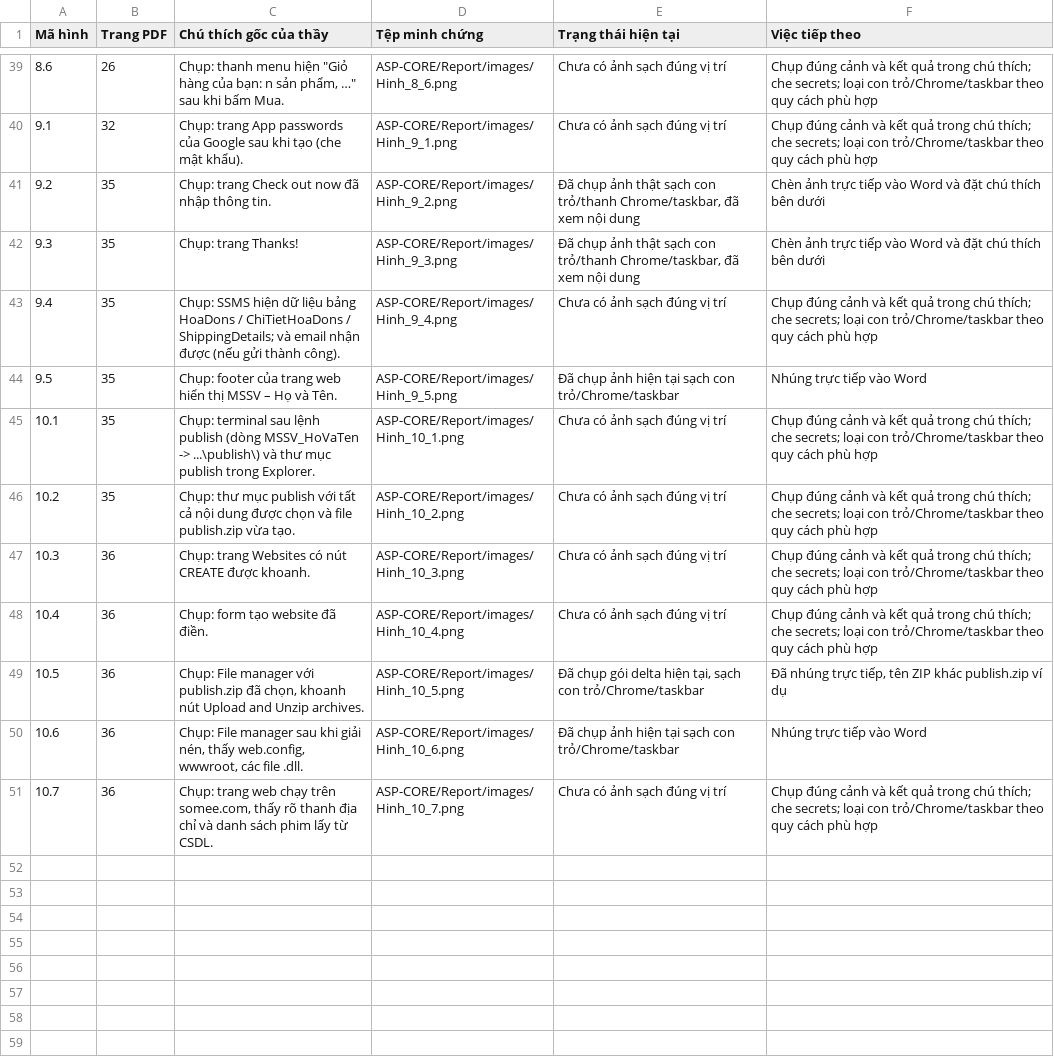
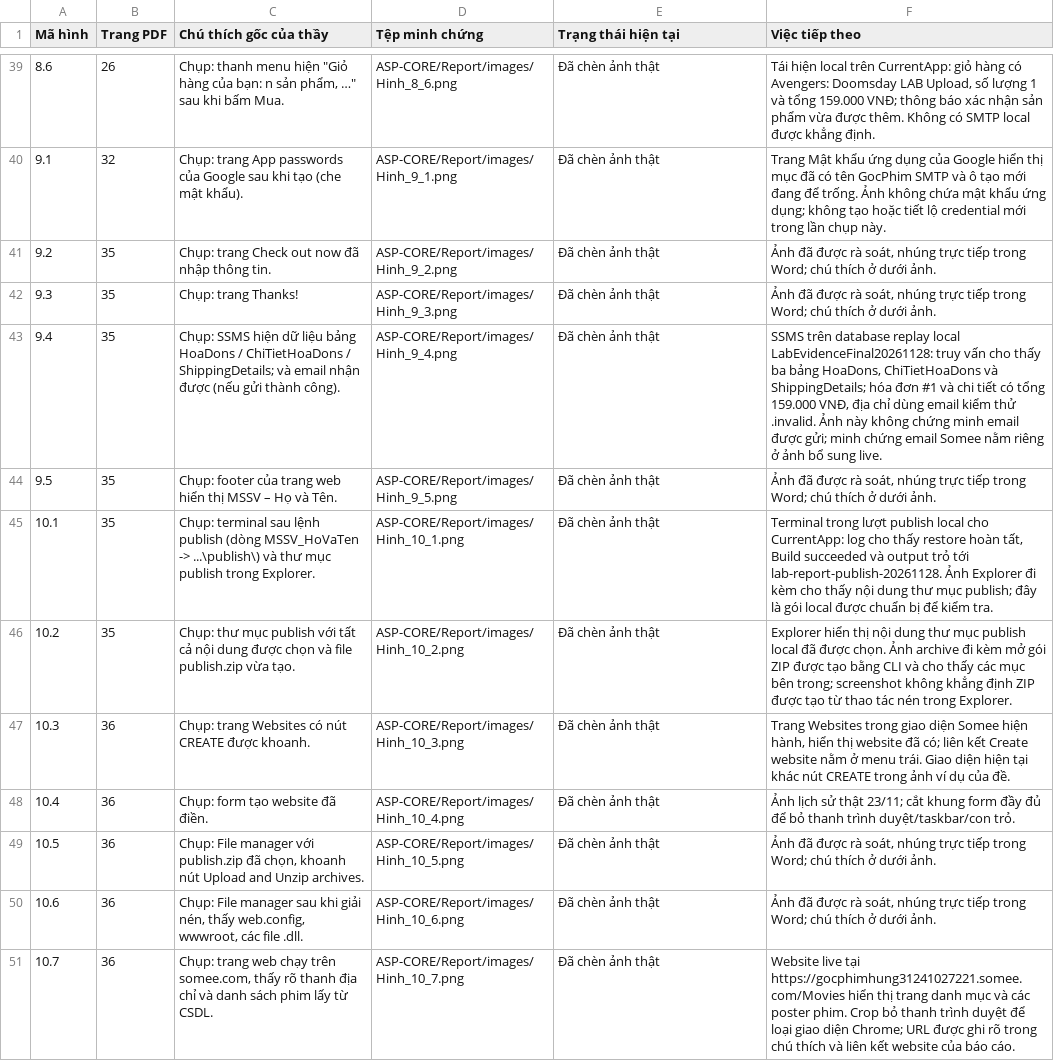
Before and after one commit to hoanghung5aa-arch/cai-tien-giao-dien-sach, a CSV file: docs/lab-backend/MA_TRAN_MINH_CHUNG_20261128.csv, drawn as a sheet; only a part is shown, gaps mark what is left out; the diff covers the shown part only; the diff names each change by its address in the sheet, - before the commit and + after, or states it on an @@ line.

Commit message:
Embed reviewed LAB evidence and refresh Word report

```diff
--- a/docs/lab-backend/MA_TRAN_MINH_CHUNG_20261128.csv
+++ b/docs/lab-backend/MA_TRAN_MINH_CHUNG_20261128.csv
-E39:E40 (Trạng thái hiện tại): Chưa có ảnh sạch đúng vị trí
+E39:E40 (Trạng thái hiện tại): Đã chèn ảnh thật
-F39 (Việc tiếp theo): Chụp đúng cảnh và kết quả trong chú thích; che secrets; loại con trỏ/Chrome/taskbar theo quy cách phù hợp
+F39 (Việc tiếp theo): Tái hiện local trên CurrentApp: giỏ hàng có Avengers: Doomsday LAB Upload, số lượng 1 và tổng 159.000 VNĐ; thông báo xác nhận sản phẩm vừa được thêm. Không có SMTP local được khẳng định.
-F40 (Việc tiếp theo): Chụp đúng cảnh và kết quả trong chú thích; che secrets; loại con trỏ/Chrome/taskbar theo quy cách phù hợp
+F40 (Việc tiếp theo): Trang Mật khẩu ứng dụng của Google hiển thị mục đã có tên GocPhim SMTP và ô tạo mới đang để trống. Ảnh không chứa mật khẩu ứng dụng; không tạo hoặc tiết lộ credential mới trong lần chụp này.
-E41:E42 (Trạng thái hiện tại): Đã chụp ảnh thật sạch con trỏ/thanh Chrome/taskbar, đã xem nội dung
+E41:E42 (Trạng thái hiện tại): Đã chèn ảnh thật
-F41:F42 (Việc tiếp theo): Chèn ảnh trực tiếp vào Word và đặt chú thích bên dưới
+F41:F42 (Việc tiếp theo): Ảnh đã được rà soát, nhúng trực tiếp trong Word; chú thích ở dưới ảnh.
-E43 (Trạng thái hiện tại): Chưa có ảnh sạch đúng vị trí
+E43 (Trạng thái hiện tại): Đã chèn ảnh thật
-F43 (Việc tiếp theo): Chụp đúng cảnh và kết quả trong chú thích; che secrets; loại con trỏ/Chrome/taskbar theo quy cách phù hợp
+F43 (Việc tiếp theo): SSMS trên database replay local LabEvidenceFinal20261128: truy vấn cho thấy ba bảng HoaDons, ChiTietHoaDons và ShippingDetails; hóa đơn #1 và chi tiết có tổng 159.000 VNĐ, địa chỉ dùng email kiểm thử .invalid. Ảnh này không chứng minh email được gửi; minh chứng email Somee nằm riêng ở ảnh bổ sung live.
-E44 (Trạng thái hiện tại): Đã chụp ảnh hiện tại sạch con trỏ/Chrome/taskbar
+E44 (Trạng thái hiện tại): Đã chèn ảnh thật
-F44 (Việc tiếp theo): Nhúng trực tiếp vào Word
+F44 (Việc tiếp theo): Ảnh đã được rà soát, nhúng trực tiếp trong Word; chú thích ở dưới ảnh.
-E45:E48 (Trạng thái hiện tại): Chưa có ảnh sạch đúng vị trí
+E45:E48 (Trạng thái hiện tại): Đã chèn ảnh thật
-F45 (Việc tiếp theo): Chụp đúng cảnh và kết quả trong chú thích; che secrets; loại con trỏ/Chrome/taskbar theo quy cách phù hợp
+F45 (Việc tiếp theo): Terminal trong lượt publish local cho CurrentApp: log cho thấy restore hoàn tất, Build succeeded và output trỏ tới lab-report-publish-20261128. Ảnh Explorer đi kèm cho thấy nội dung thư mục publish; đây là gói local được chuẩn bị để kiểm tra.
-F46 (Việc tiếp theo): Chụp đúng cảnh và kết quả trong chú thích; che secrets; loại con trỏ/Chrome/taskbar theo quy cách phù hợp
+F46 (Việc tiếp theo): Explorer hiển thị nội dung thư mục publish local đã được chọn. Ảnh archive đi kèm mở gói ZIP được tạo bằng CLI và cho thấy các mục bên trong; screenshot không khẳng định ZIP được tạo từ thao tác nén trong Explorer.
-F47 (Việc tiếp theo): Chụp đúng cảnh và kết quả trong chú thích; che secrets; loại con trỏ/Chrome/taskbar theo quy cách phù hợp
+F47 (Việc tiếp theo): Trang Websites trong giao diện Somee hiện hành, hiển thị website đã có; liên kết Create website nằm ở menu trái. Giao diện hiện tại khác nút CREATE trong ảnh ví dụ của đề.
-F48 (Việc tiếp theo): Chụp đúng cảnh và kết quả trong chú thích; che secrets; loại con trỏ/Chrome/taskbar theo quy cách phù hợp
+F48 (Việc tiếp theo): Ảnh lịch sử thật 23/11; cắt khung form đầy đủ để bỏ thanh trình duyệt/taskbar/con trỏ.
-E49 (Trạng thái hiện tại): Đã chụp gói delta hiện tại, sạch con trỏ/Chrome/taskbar
+E49 (Trạng thái hiện tại): Đã chèn ảnh thật
-F49 (Việc tiếp theo): Đã nhúng trực tiếp, tên ZIP khác publish.zip ví dụ
+F49 (Việc tiếp theo): Ảnh đã được rà soát, nhúng trực tiếp trong Word; chú thích ở dưới ảnh.
-E50 (Trạng thái hiện tại): Đã chụp ảnh hiện tại sạch con trỏ/Chrome/taskbar
+E50 (Trạng thái hiện tại): Đã chèn ảnh thật
-F50 (Việc tiếp theo): Nhúng trực tiếp vào Word
+F50 (Việc tiếp theo): Ảnh đã được rà soát, nhúng trực tiếp trong Word; chú thích ở dưới ảnh.
-E51 (Trạng thái hiện tại): Chưa có ảnh sạch đúng vị trí
+E51 (Trạng thái hiện tại): Đã chèn ảnh thật
-F51 (Việc tiếp theo): Chụp đúng cảnh và kết quả trong chú thích; che secrets; loại con trỏ/Chrome/taskbar theo quy cách phù hợp
+F51 (Việc tiếp theo): Website live tại https://gocphimhung31241027221.somee.com/Movies hiển thị trang danh mục và các poster phim. Crop bỏ thanh trình duyệt để loại giao diện Chrome; URL được ghi rõ trong chú thích và liên kết website của báo cáo.
```
Also changed, not shown: 74 edited cells elsewhere in this file, 46 other files.
